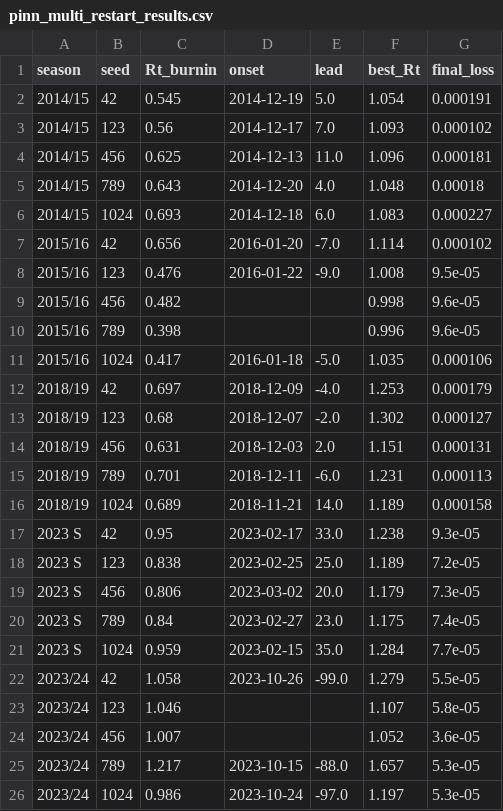
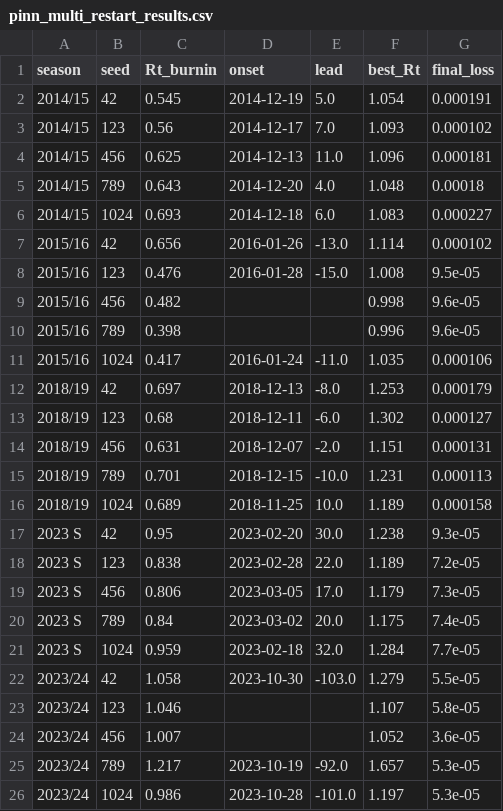
Before and after one commit to thomasshuaiyuan/pinn-early-warning, a CSV file: pinn_multi_restart_results.csv, drawn as a sheet; only a part is shown; the diff covers the shown part only.

```diff
--- a/pinn_multi_restart_results.csv
+++ b/pinn_multi_restart_results.csv
@@ -6,21 +6,21 @@ season,seed,Rt_burnin,onset,lead,best_Rt,final_loss
 2014/15,1024,0.693,2014-12-18,6.0,1.083,0.000227
-2015/16,42,0.656,2016-01-20,-7.0,1.114,0.000102
-2015/16,123,0.476,2016-01-22,-9.0,1.008,9.5e-05
+2015/16,42,0.656,2016-01-26,-13.0,1.114,0.000102
+2015/16,123,0.476,2016-01-28,-15.0,1.008,9.5e-05
 2015/16,456,0.482,,,0.998,9.6e-05
 2015/16,789,0.398,,,0.996,9.6e-05
-2015/16,1024,0.417,2016-01-18,-5.0,1.035,0.000106
-2018/19,42,0.697,2018-12-09,-4.0,1.253,0.000179
-2018/19,123,0.68,2018-12-07,-2.0,1.302,0.000127
-2018/19,456,0.631,2018-12-03,2.0,1.151,0.000131
-2018/19,789,0.701,2018-12-11,-6.0,1.231,0.000113
-2018/19,1024,0.689,2018-11-21,14.0,1.189,0.000158
-2023 S,42,0.95,2023-02-17,33.0,1.238,9.3e-05
-2023 S,123,0.838,2023-02-25,25.0,1.189,7.2e-05
-2023 S,456,0.806,2023-03-02,20.0,1.179,7.3e-05
-2023 S,789,0.84,2023-02-27,23.0,1.175,7.4e-05
-2023 S,1024,0.959,2023-02-15,35.0,1.284,7.7e-05
-2023/24,42,1.058,2023-10-26,-99.0,1.279,5.5e-05
+2015/16,1024,0.417,2016-01-24,-11.0,1.035,0.000106
+2018/19,42,0.697,2018-12-13,-8.0,1.253,0.000179
+2018/19,123,0.68,2018-12-11,-6.0,1.302,0.000127
+2018/19,456,0.631,2018-12-07,-2.0,1.151,0.000131
+2018/19,789,0.701,2018-12-15,-10.0,1.231,0.000113
+2018/19,1024,0.689,2018-11-25,10.0,1.189,0.000158
+2023 S,42,0.95,2023-02-20,30.0,1.238,9.3e-05
+2023 S,123,0.838,2023-02-28,22.0,1.189,7.2e-05
+2023 S,456,0.806,2023-03-05,17.0,1.179,7.3e-05
+2023 S,789,0.84,2023-03-02,20.0,1.175,7.4e-05
+2023 S,1024,0.959,2023-02-18,32.0,1.284,7.7e-05
+2023/24,42,1.058,2023-10-30,-103.0,1.279,5.5e-05
 2023/24,123,1.046,,,1.107,5.8e-05
 2023/24,456,1.007,,,1.052,3.6e-05
-2023/24,789,1.217,2023-10-15,-88.0,1.657,5.3e-05
-2023/24,1024,0.986,2023-10-24,-97.0,1.197,5.3e-05
+2023/24,789,1.217,2023-10-19,-92.0,1.657,5.3e-05
+2023/24,1024,0.986,2023-10-28,-101.0,1.197,5.3e-05
```
Also changed, not shown: 10 edited cells elsewhere in this file, epiestim_ci_onset_comparison.csv, epiestim_si_sensitivity_flu.csv, 17 other files.
